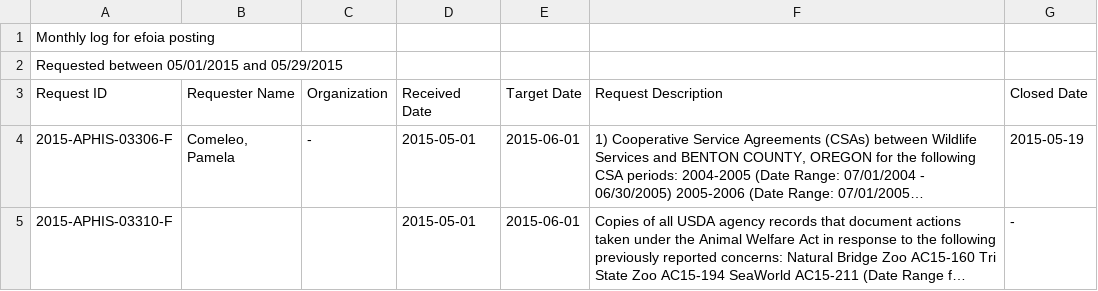
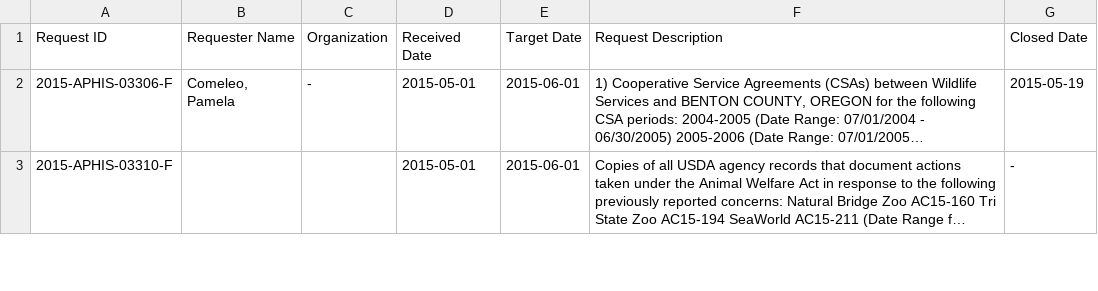
Before and after one commit to onlymattjohnson/usda_foia_log_downloader, a CSV file: logs/2015/May.csv, drawn as a sheet; only a part is shown; long unchanged cells end in …; the diff names each change by its address in the sheet, - before the commit and + after, or states it on an @@ line.

```diff
--- a/logs/2015/May.csv
+++ b/logs/2015/May.csv
-row 1: Monthly log for efoia posting
-row 2: Requested between 05/01/2015 and 05/29/2015
```
Also changed, not shown: logs/2012/April.csv, logs/2015/February.csv, 2 other files.
